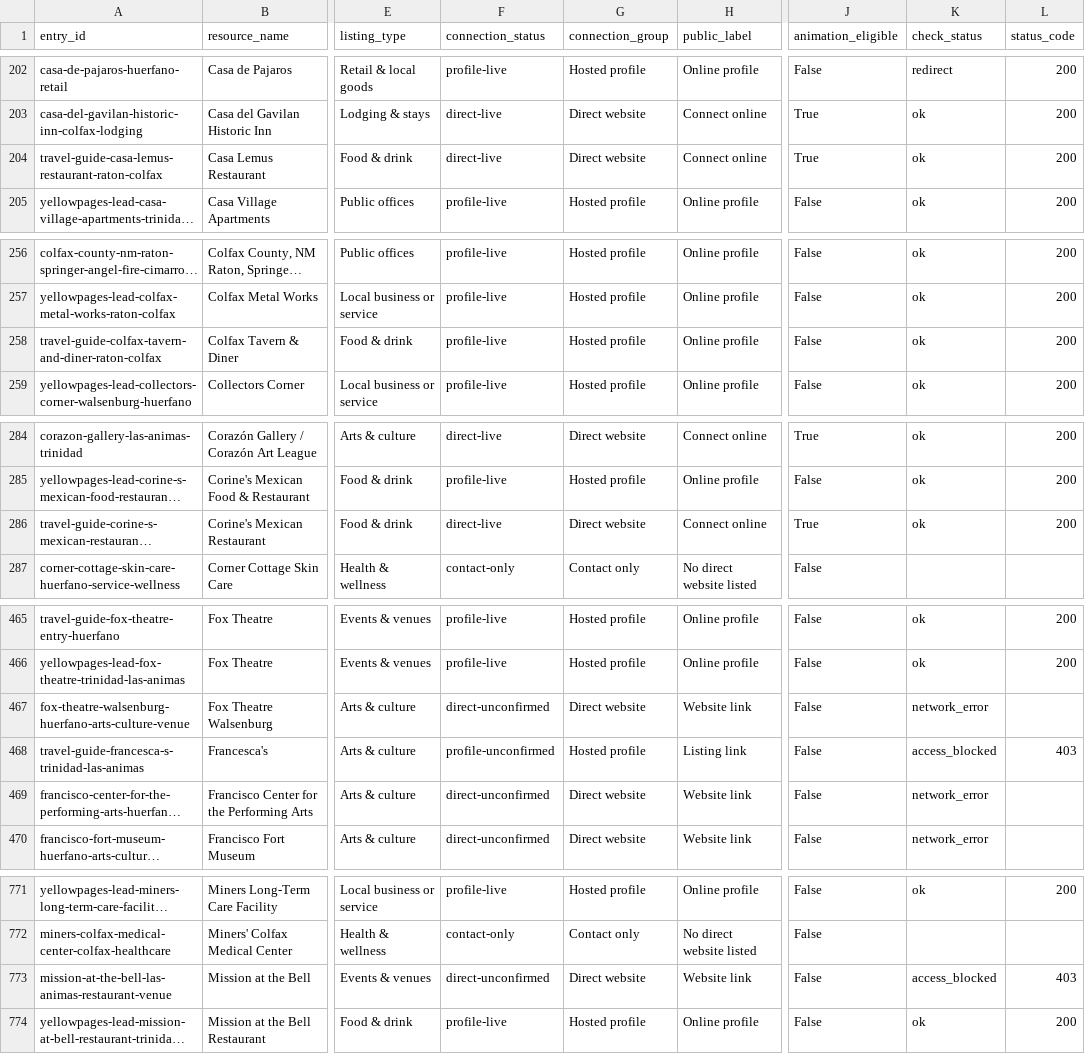
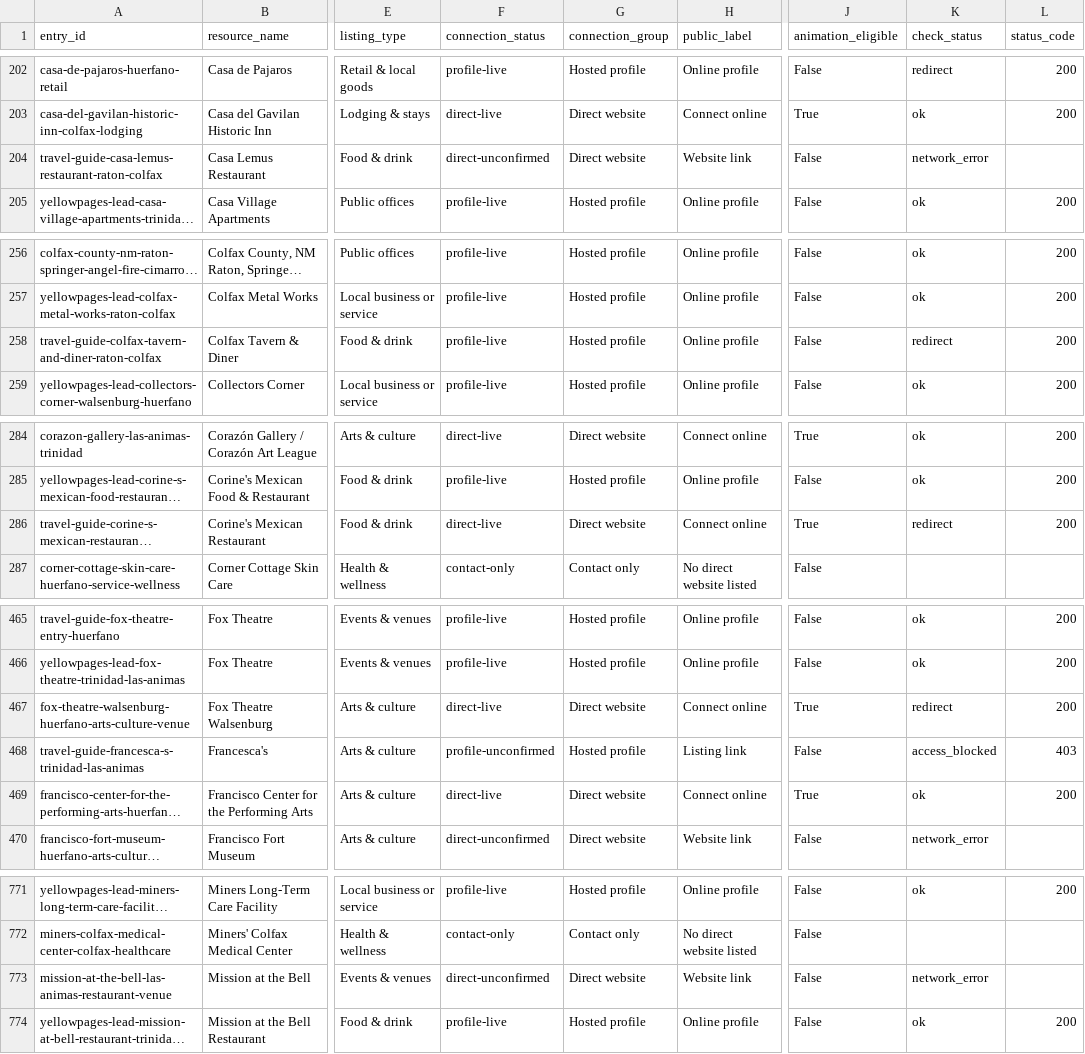
Before and after one commit to nikoibanez/Tri-County-Regional-Marketing-Guide-New-Mexico-Colorado, a CSV file: review/directory-connectivity/directory-connectivity-latest.csv, drawn as a sheet; only a part is shown, gaps mark what is left out; long unchanged cells end in …; the diff covers the shown part only; the diff names each change by its address in the sheet, - before the commit and + after, or states it on an @@ line.

```diff
--- a/review/directory-connectivity/directory-connectivity-latest.csv
+++ b/review/directory-connectivity/directory-connectivity-latest.csv
-F204 (connection_status): direct-live
+F204 (connection_status): direct-unconfirmed
-H204 (public_label): Connect online
+H204 (public_label): Website link
-J204 (animation_eligible): True
+J204 (animation_eligible): False
-K204 (check_status): ok
+K204 (check_status): network_error
-L204 (status_code): 200
+L204 (status_code): (empty)
-K258 (check_status): ok
+K258 (check_status): redirect
-K286 (check_status): ok
+K286 (check_status): redirect
-F467 (connection_status): direct-unconfirmed
+F467 (connection_status): direct-live
-H467 (public_label): Website link
+H467 (public_label): Connect online
-J467 (animation_eligible): False
+J467 (animation_eligible): True
-K467 (check_status): network_error
+K467 (check_status): redirect
-L467 (status_code): (empty)
+L467 (status_code): 200
-F469 (connection_status): direct-unconfirmed
+F469 (connection_status): direct-live
-H469 (public_label): Website link
+H469 (public_label): Connect online
-J469 (animation_eligible): False
+J469 (animation_eligible): True
-K469 (check_status): network_error
+K469 (check_status): ok
-L469 (status_code): (empty)
+L469 (status_code): 200
-K773 (check_status): access_blocked
+K773 (check_status): network_error
-L773 (status_code): 403
+L773 (status_code): (empty)
```
Also changed, not shown: 1 edited cell elsewhere in this file, 11 other files.
